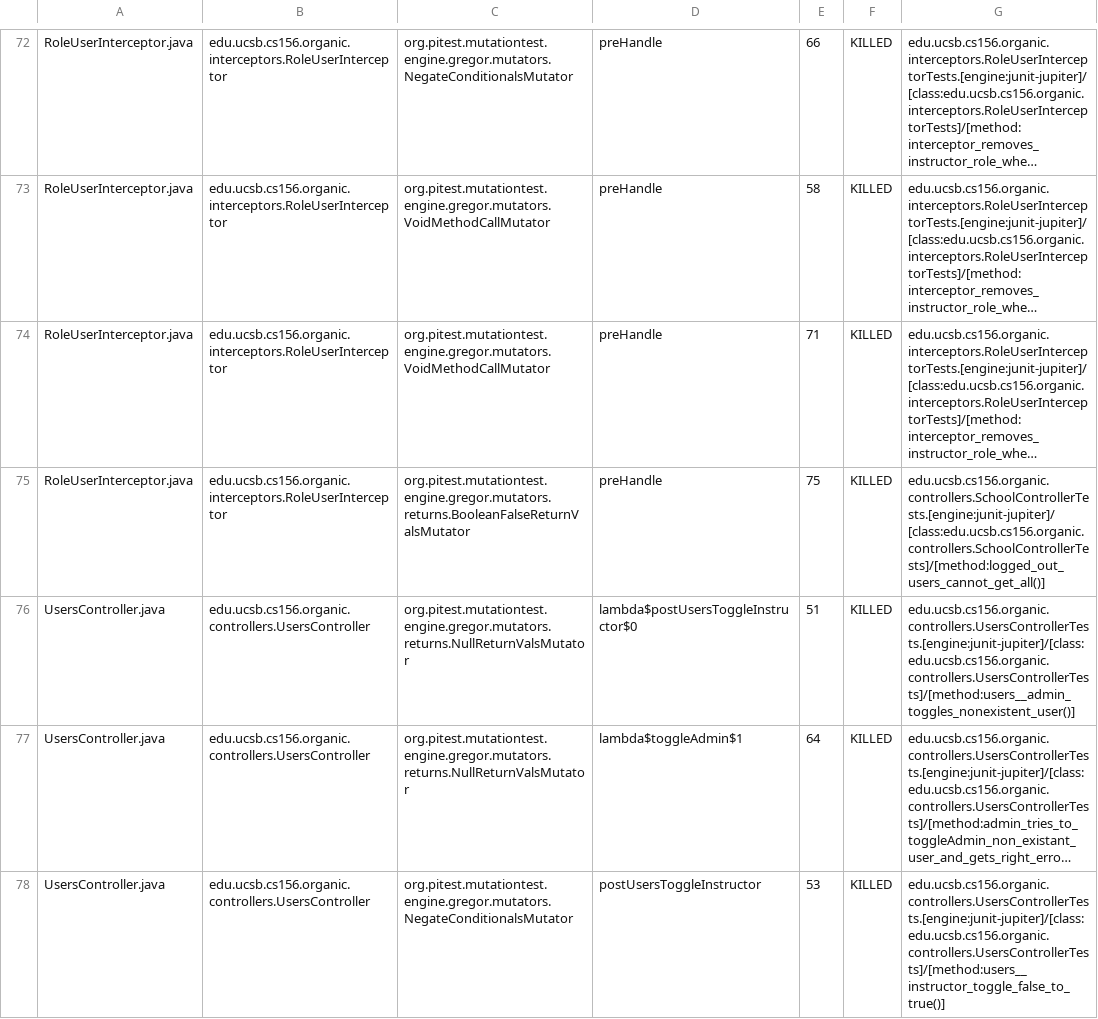
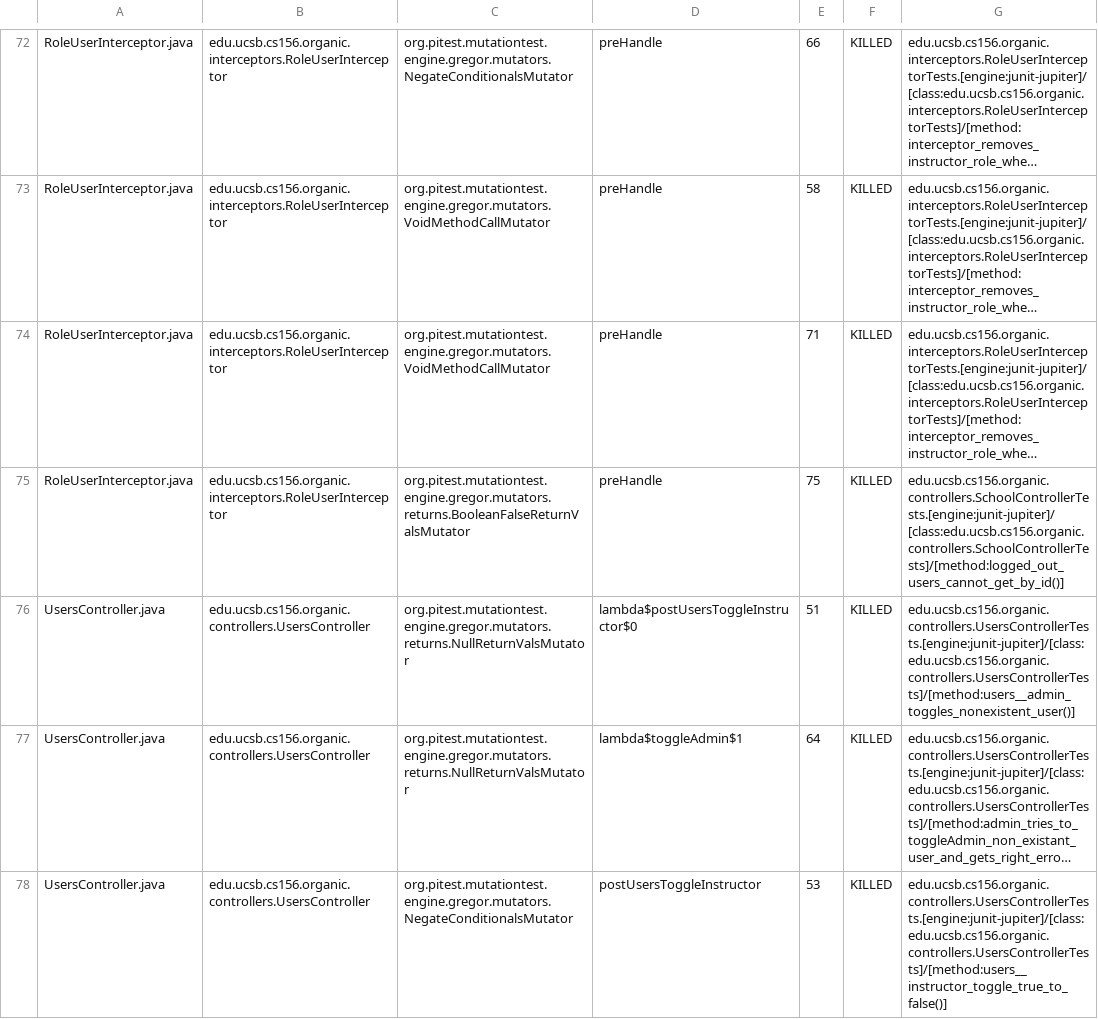
Before and after one commit to ucsb-cs156-s24/proj-organic-s24-5pm-2, a CSV file: prs/28/pitest/mutations.csv, drawn as a sheet; only a part is shown, gaps mark what is left out; long unchanged cells end in …; the diff covers the shown part only; the diff names each change by its address in the sheet, - before the commit and + after, or states it on an @@ line.

Commit message:
Deploying to gh-pages from @ ucsb-cs156-s24/proj-organic-s24-5pm-2@afb8ce271a70b4b237c79519c48c0baaa357cf33 🚀

```diff
--- a/prs/28/pitest/mutations.csv
+++ b/prs/28/pitest/mutations.csv
-G75: edu.ucsb.cs156.organic.controllers.SchoolControllerTests.[engine:junit-jupiter]/[class:edu.ucsb.cs156.organic.controllers.SchoolControllerTests]/[method:logged_out_users_cannot_get_all()]
+G75: edu.ucsb.cs156.organic.controllers.SchoolControllerTests.[engine:junit-jupiter]/[class:edu.ucsb.cs156.organic.controllers.SchoolControllerTests]/[method:logged_out_users_cannot_get_by_id()]
-G78: edu.ucsb.cs156.organic.controllers.UsersControllerTests.[engine:junit-jupiter]/[class:edu.ucsb.cs156.organic.controllers.UsersControllerTests]/[method:users__instructor_toggle_false_to_true()]
+G78: edu.ucsb.cs156.organic.controllers.UsersControllerTests.[engine:junit-jupiter]/[class:edu.ucsb.cs156.organic.controllers.UsersControllerTests]/[method:users__instructor_toggle_true_to_false()]
```
Also changed, not shown: 13 edited cells elsewhere in this file, 17 other files.
